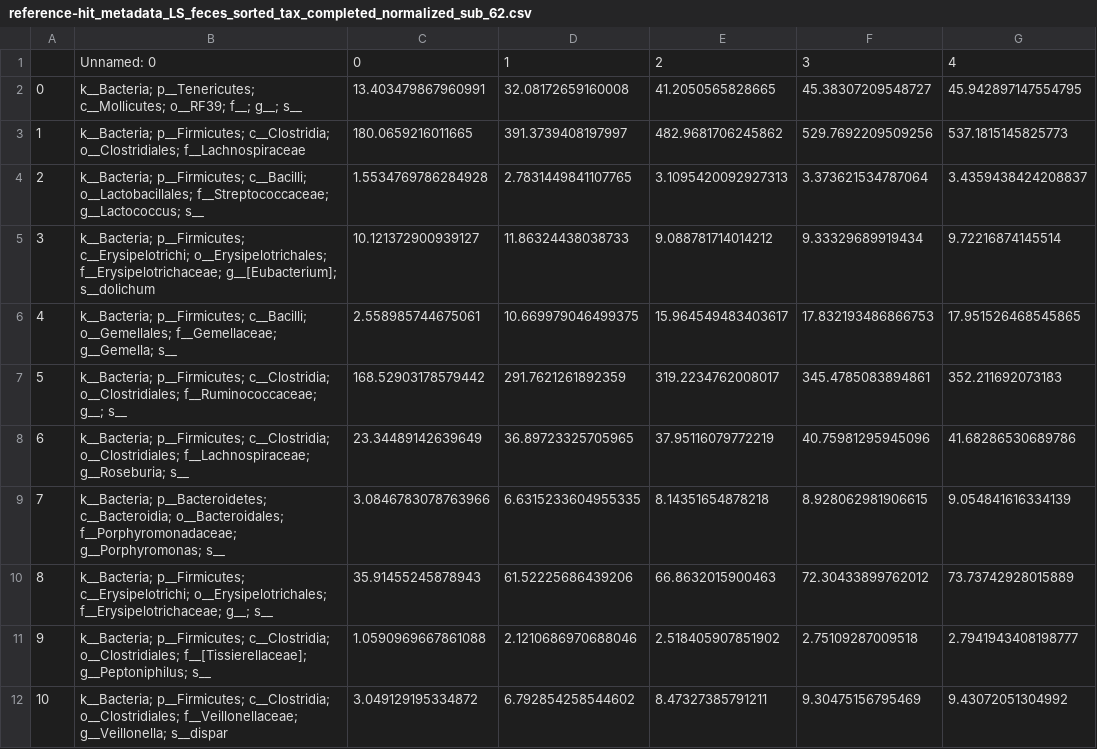
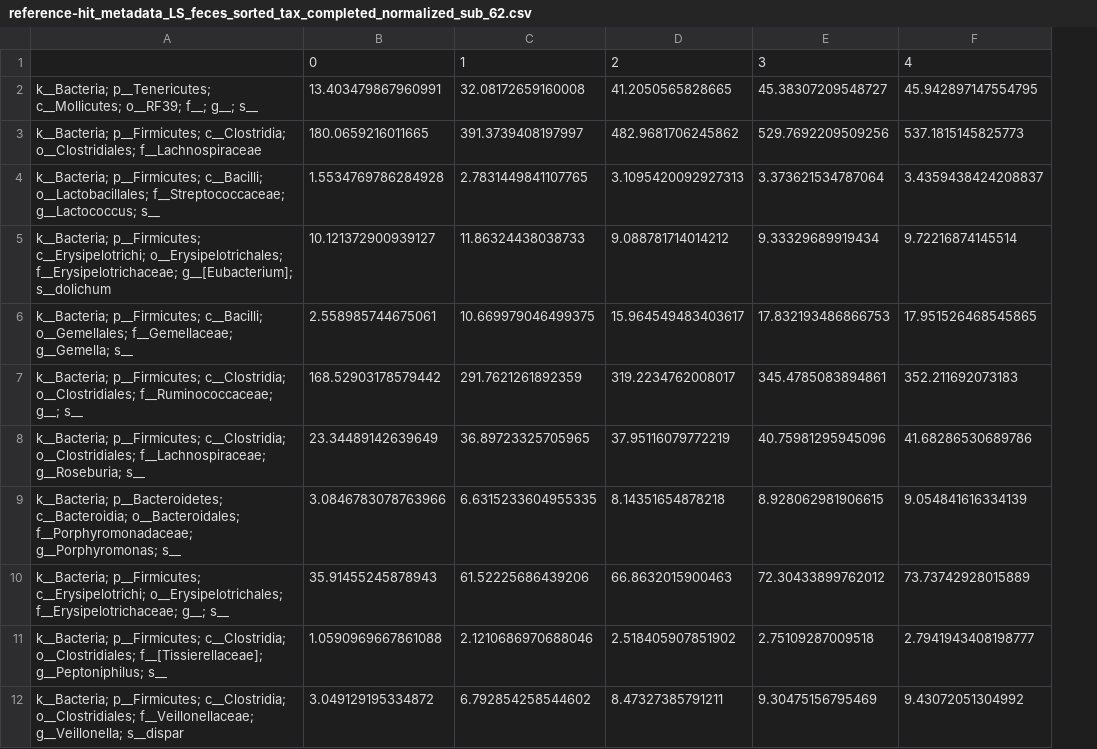
Before and after one commit to michaelwiest/microbiome-rnn, a CSV file: 62_strains_rolling_test/reference-hit_metadata_LS_feces_sorted_tax_completed_normalized_sub_62.csv, drawn as a sheet; only a part is shown; removed rows and columns are numbered as before the commit, all else as after; the diff names each change by its address in the sheet, - before the commit and + after, or states it on an @@ line.

```diff
--- a/62_strains_rolling_test/reference-hit_metadata_LS_feces_sorted_tax_completed_normalized_sub_62.csv
+++ b/62_strains_rolling_test/reference-hit_metadata_LS_feces_sorted_tax_completed_normalized_sub_62.csv
-column A, rows 2-12: 0 | 1 | 2 | 3 | 4 | 5 | 6 | 7 | 8 | 9 | 10
-A1: Unnamed: 0
+A1: (empty)
```
Also changed, not shown: 62_strains_rolling/reference-hit_metadata_DonorA_stool_sorted_tax_completed_normalized_sub_62.csv, 62_strains_rolling/reference-hit_metadata_DonorB_stool_sorted_tax_completed_normalized_sub_62.csv, 3 other files.
